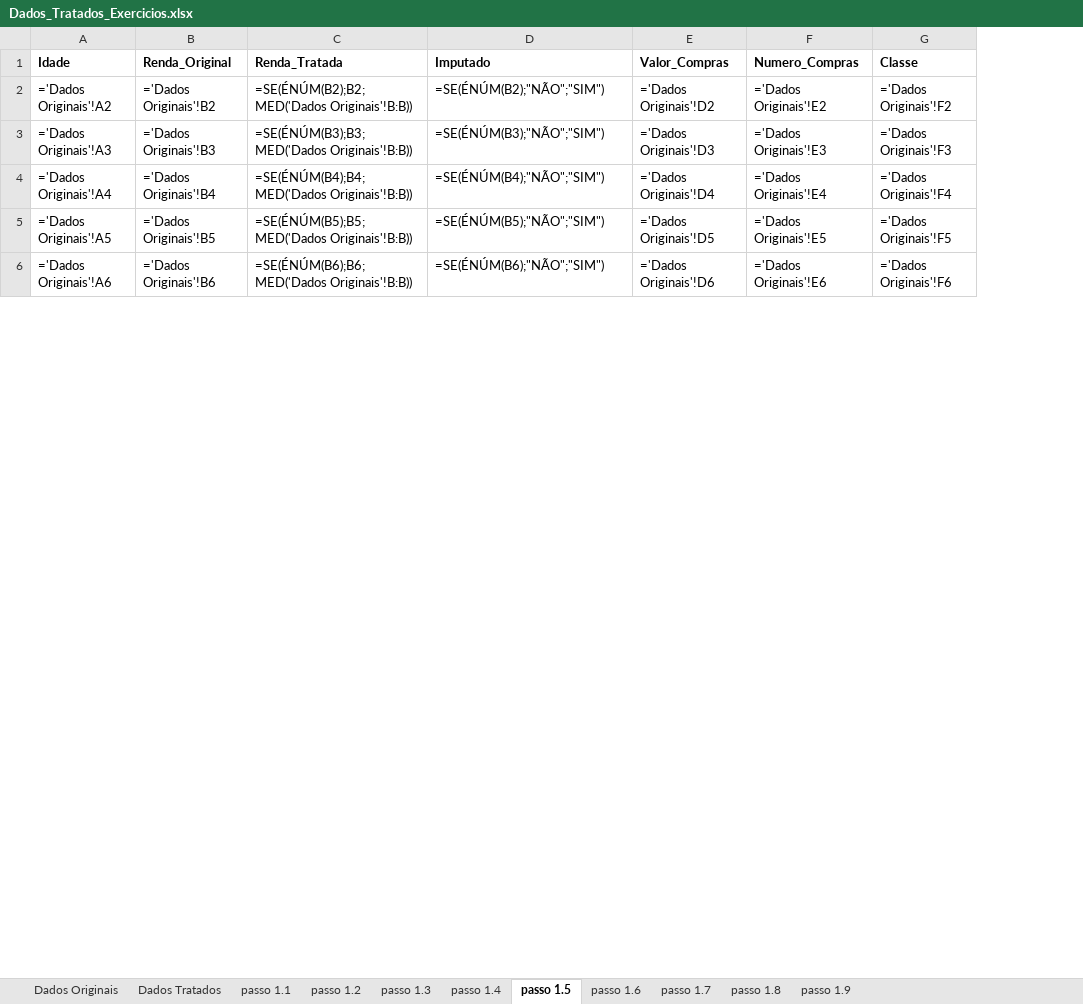
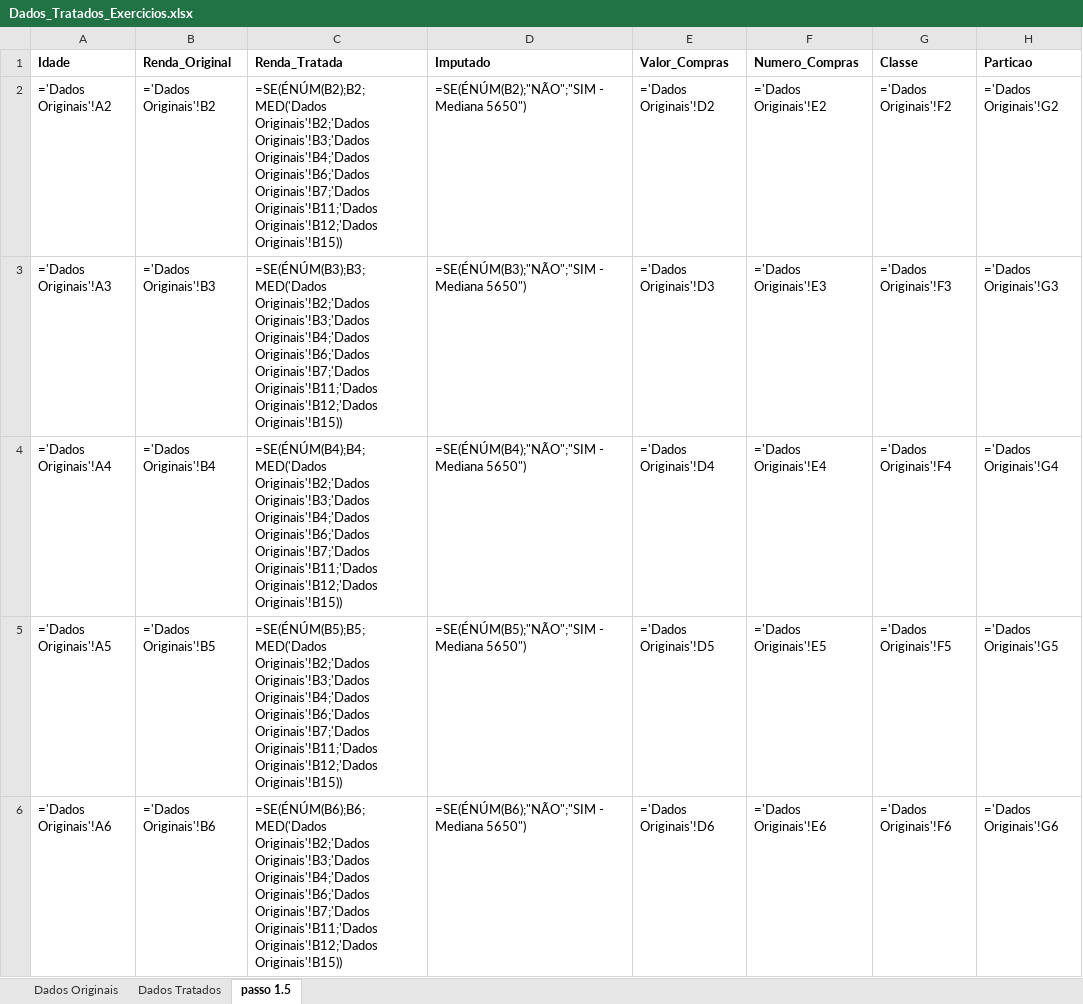
Before and after one commit to rodrigopimentel12/aula-predicao, an Excel workbook: dados/Dados_Tratados_Exercicios.xlsx, sheet passo 1.5, drawn as a sheet; only a part is shown; values as stored, in another font and other column widths than the file's, no borders; formulas without a stored value are shown as written; the diff covers the shown part only; the diff names each change by its address in the sheet, - before the commit and + after, or states it on an @@ line.

```diff
--- a/dados/Dados_Tratados_Exercicios.xlsx (sheet passo 1.5)
+++ b/dados/Dados_Tratados_Exercicios.xlsx (sheet passo 1.5)
-sheet tab: passo 1.1
-sheet tab: passo 1.2
-sheet tab: passo 1.3
-sheet tab: passo 1.4
-sheet tab: passo 1.6
-sheet tab: passo 1.7
-sheet tab: passo 1.8
-sheet tab: passo 1.9
+column H (Particao), rows 2-6: ='Dados Originais'!G2 | ='Dados Originais'!G3 | ='Dados Originais'!G4 | ='Dados Originais'!G5 | ='Dados Originais'!G6
-C2 (Renda_Tratada): =SE(ÉNÚM(B2);B2;MED('Dados Originais'!B:B))
+C2 (Renda_Tratada): =SE(ÉNÚM(B2);B2;MED('Dados Originais'!B2;'Dados Originais'!B3;'Dados Originais'!B4;'Dados Originais'!B6;'Dados Originais'!B7;'Dados Originais'!B11;'Dados Originais'!B12;'Dados Originais'!B15))
-D2 (Imputado): =SE(ÉNÚM(B2);"NÃO";"SIM")
+D2 (Imputado): =SE(ÉNÚM(B2);"NÃO";"SIM - Mediana 5650")
-C3 (Renda_Tratada): =SE(ÉNÚM(B3);B3;MED('Dados Originais'!B:B))
+C3 (Renda_Tratada): =SE(ÉNÚM(B3);B3;MED('Dados Originais'!B2;'Dados Originais'!B3;'Dados Originais'!B4;'Dados Originais'!B6;'Dados Originais'!B7;'Dados Originais'!B11;'Dados Originais'!B12;'Dados Originais'!B15))
-D3 (Imputado): =SE(ÉNÚM(B3);"NÃO";"SIM")
+D3 (Imputado): =SE(ÉNÚM(B3);"NÃO";"SIM - Mediana 5650")
-C4 (Renda_Tratada): =SE(ÉNÚM(B4);B4;MED('Dados Originais'!B:B))
+C4 (Renda_Tratada): =SE(ÉNÚM(B4);B4;MED('Dados Originais'!B2;'Dados Originais'!B3;'Dados Originais'!B4;'Dados Originais'!B6;'Dados Originais'!B7;'Dados Originais'!B11;'Dados Originais'!B12;'Dados Originais'!B15))
-D4 (Imputado): =SE(ÉNÚM(B4);"NÃO";"SIM")
+D4 (Imputado): =SE(ÉNÚM(B4);"NÃO";"SIM - Mediana 5650")
-C5 (Renda_Tratada): =SE(ÉNÚM(B5);B5;MED('Dados Originais'!B:B))
+C5 (Renda_Tratada): =SE(ÉNÚM(B5);B5;MED('Dados Originais'!B2;'Dados Originais'!B3;'Dados Originais'!B4;'Dados Originais'!B6;'Dados Originais'!B7;'Dados Originais'!B11;'Dados Originais'!B12;'Dados Originais'!B15))
-D5 (Imputado): =SE(ÉNÚM(B5);"NÃO";"SIM")
+D5 (Imputado): =SE(ÉNÚM(B5);"NÃO";"SIM - Mediana 5650")
-C6 (Renda_Tratada): =SE(ÉNÚM(B6);B6;MED('Dados Originais'!B:B))
+C6 (Renda_Tratada): =SE(ÉNÚM(B6);B6;MED('Dados Originais'!B2;'Dados Originais'!B3;'Dados Originais'!B4;'Dados Originais'!B6;'Dados Originais'!B7;'Dados Originais'!B11;'Dados Originais'!B12;'Dados Originais'!B15))
-D6 (Imputado): =SE(ÉNÚM(B6);"NÃO";"SIM")
+D6 (Imputado): =SE(ÉNÚM(B6);"NÃO";"SIM - Mediana 5650")
```
Also changed, not shown: 4 added rows, 1 removed row and 20 edited cells elsewhere in this sheet, sheet Dados Tratados, sheet Dados Originais.
